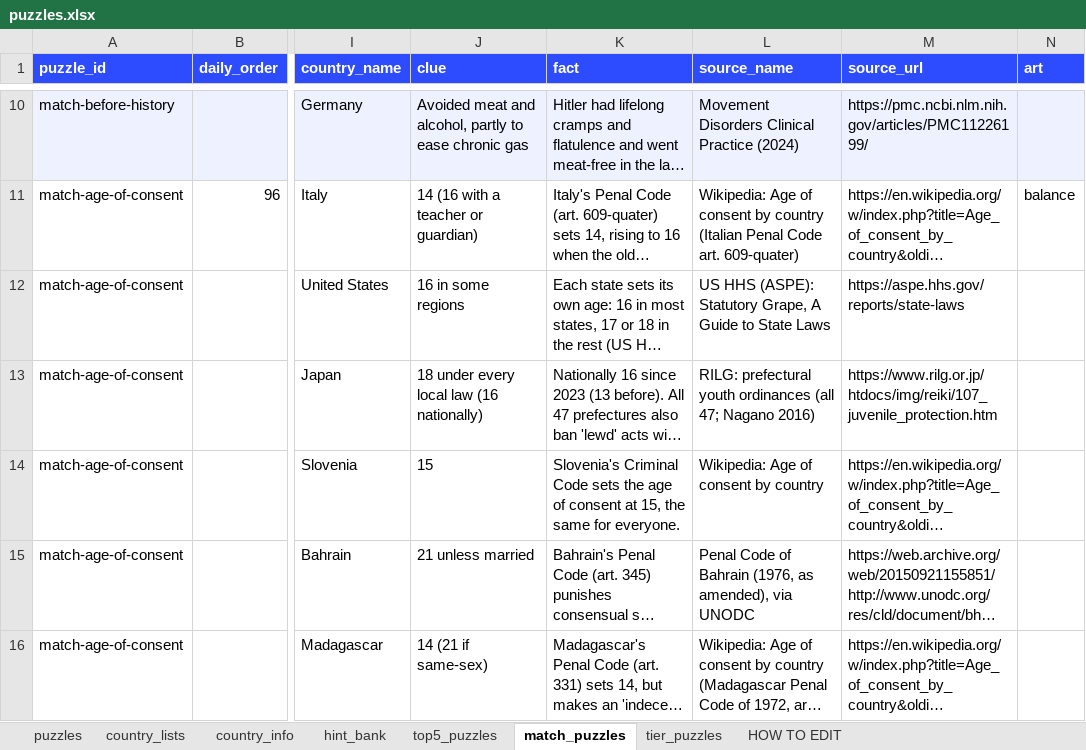
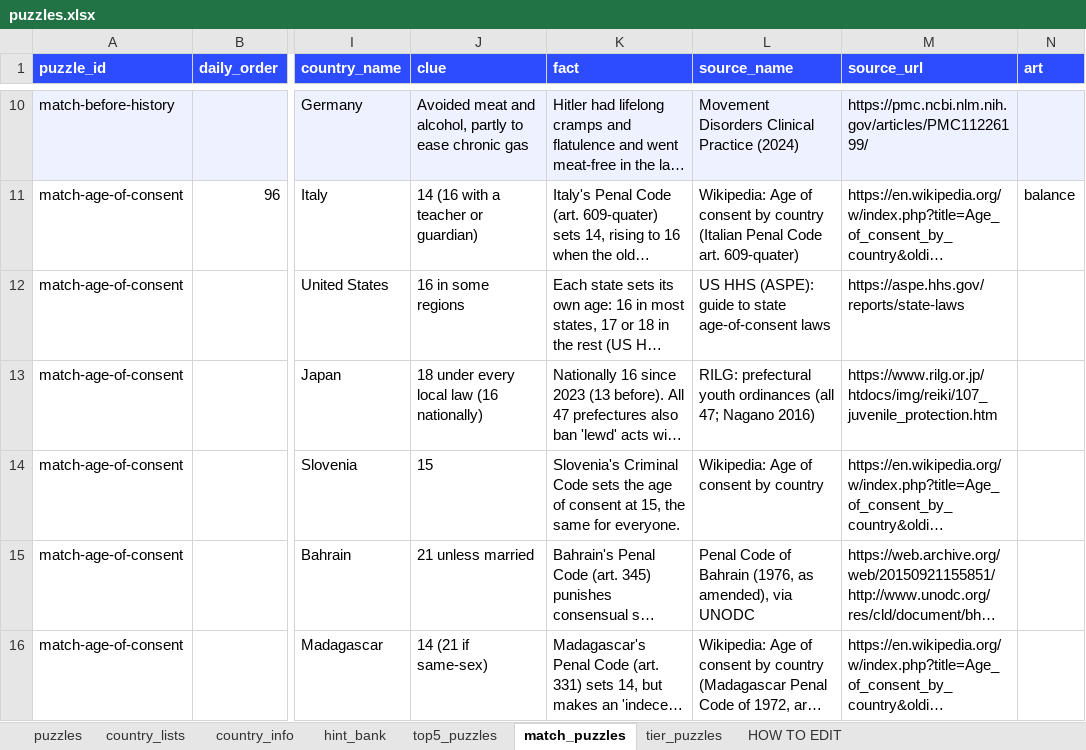
Before and after one commit to MichaelYao88/rankd, an Excel workbook: puzzles.xlsx, sheet match_puzzles, drawn as a sheet; only a part is shown, gaps mark what is left out; long unchanged cells end in …; values as stored, in another font and other column widths than the file's, no borders; the diff covers the shown part only; the diff names each change by its address in the sheet, - before the commit and + after, or states it on an @@ line.

```diff
--- a/puzzles.xlsx (sheet match_puzzles)
+++ b/puzzles.xlsx (sheet match_puzzles)
-L12 (source_name): …HHS (ASPE): Statutory Grape, A Guide to State Laws
+L12 (source_name): …HHS (ASPE): guide to state age-of-consent laws
```
Also changed, not shown: 4 edited cells elsewhere in this sheet, sheet puzzles, 6 other files.
